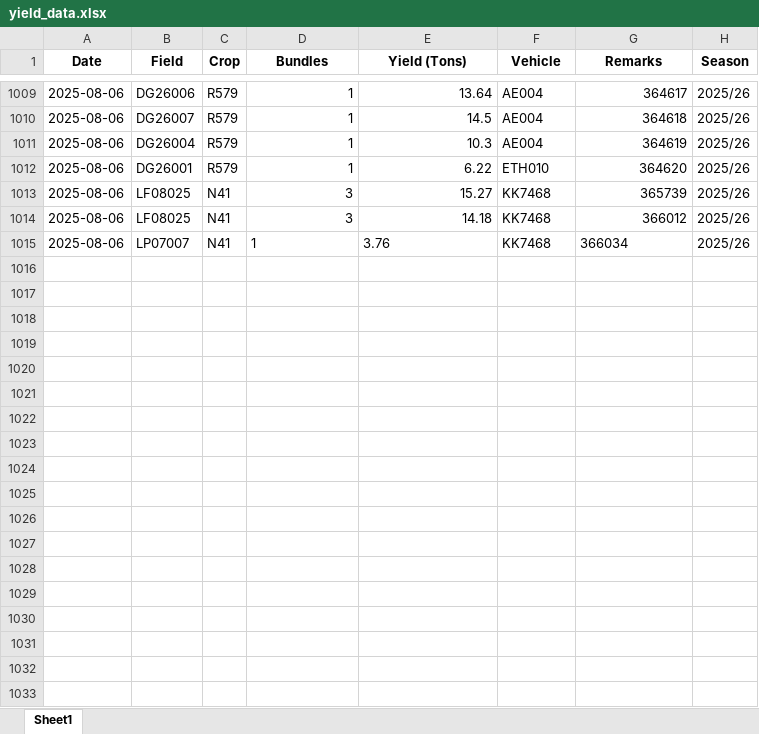
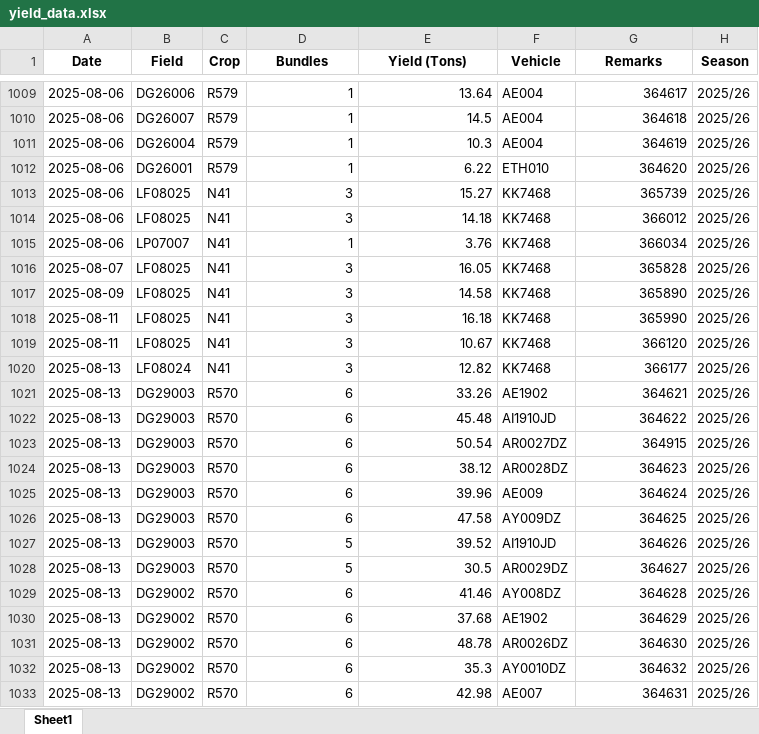
Before and after one commit to psibale/farm-management-system, an Excel workbook: data/yield_data.xlsx, sheet Sheet1, drawn as a sheet; only a part is shown, gaps mark what is left out; values as stored, in another font and other column widths than the file's, no borders; the diff covers the shown part only; the diff names each change by its address in the sheet, - before the commit and + after, or states it on an @@ line.

```diff
--- a/data/yield_data.xlsx (sheet Sheet1)
+++ b/data/yield_data.xlsx (sheet Sheet1)
-D1015:E1015 alignment: left
+D1015:E1015 alignment: right
-G1015 alignment: left
+G1015 alignment: right
+row 1016: 2025-08-07 | LF08025 | N41 | 3 | 16.05 | KK7468 | 365828 | 2025/26
+row 1017: 2025-08-09 | LF08025 | N41 | 3 | 14.58 | KK7468 | 365890 | 2025/26
+row 1018: 2025-08-11 | LF08025 | N41 | 3 | 16.18 | KK7468 | 365990 | 2025/26
+row 1019: 2025-08-11 | LF08025 | N41 | 3 | 10.67 | KK7468 | 366120 | 2025/26
+row 1020: 2025-08-13 | LF08024 | N41 | 3 | 12.82 | KK7468 | 366177 | 2025/26
+row 1021: 2025-08-13 | DG29003 | R570 | 6 | 33.26 | AE1902 | 364621 | 2025/26
+row 1022: 2025-08-13 | DG29003 | R570 | 6 | 45.48 | AI1910JD | 364622 | 2025/26
+row 1023: 2025-08-13 | DG29003 | R570 | 6 | 50.54 | AR0027DZ | 364915 | 2025/26
+row 1024: 2025-08-13 | DG29003 | R570 | 6 | 38.12 | AR0028DZ | 364623 | 2025/26
+row 1025: 2025-08-13 | DG29003 | R570 | 6 | 39.96 | AE009 | 364624 | 2025/26
+row 1026: 2025-08-13 | DG29003 | R570 | 6 | 47.58 | AY009DZ | 364625 | 2025/26
+row 1027: 2025-08-13 | DG29003 | R570 | 5 | 39.52 | AI1910JD | 364626 | 2025/26
+row 1028: 2025-08-13 | DG29003 | R570 | 5 | 30.5 | AR0029DZ | 364627 | 2025/26
+row 1029: 2025-08-13 | DG29002 | R570 | 6 | 41.46 | AY008DZ | 364628 | 2025/26
+row 1030: 2025-08-13 | DG29002 | R570 | 6 | 37.68 | AE1902 | 364629 | 2025/26
+row 1031: 2025-08-13 | DG29002 | R570 | 6 | 48.78 | AR0026DZ | 364630 | 2025/26
+row 1032: 2025-08-13 | DG29002 | R570 | 6 | 35.3 | AY0010DZ | 364632 | 2025/26
+row 1033: 2025-08-13 | DG29002 | R570 | 6 | 42.98 | AE007 | 364631 | 2025/26
```
Also changed, not shown: 11 added rows elsewhere in this sheet, data/inventory.xlsx, data/inventory_logs.xlsx, 12 other files.
